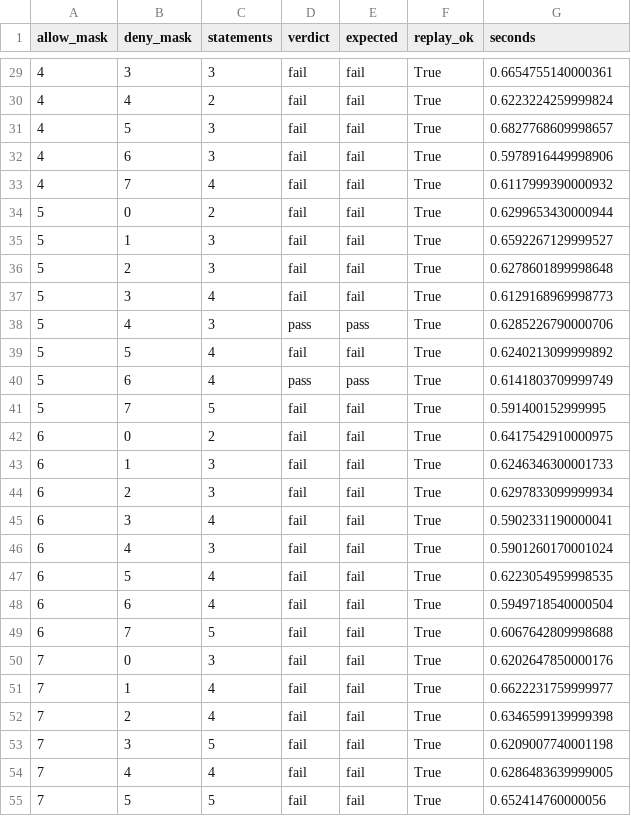
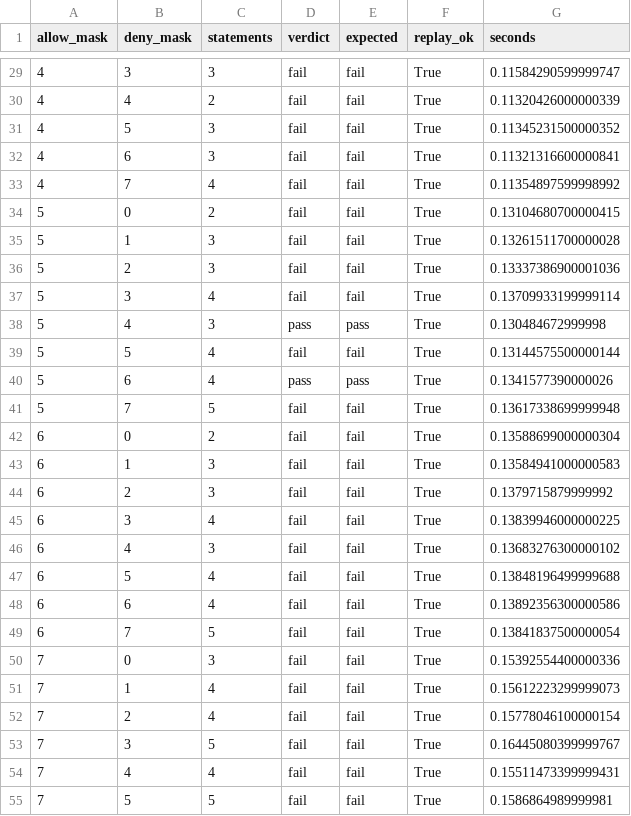
Before and after one commit to Haoyi-Zhang/fedfence, a CSV file: tosem/results/strict_literal_differential.csv, drawn as a sheet; only a part is shown, gaps mark what is left out; the diff covers the shown part only.

```diff
--- a/tosem/results/strict_literal_differential.csv
+++ b/tosem/results/strict_literal_differential.csv
@@ -29,27 +29,27 @@ allow_mask,deny_mask,statements,verdict,expected,replay_ok,seconds
-4,3,3,fail,fail,True,0.6654755140000361
-4,4,2,fail,fail,True,0.6223224259999824
-4,5,3,fail,fail,True,0.6827768609998657
-4,6,3,fail,fail,True,0.5978916449998906
-4,7,4,fail,fail,True,0.6117999390000932
-5,0,2,fail,fail,True,0.6299653430000944
-5,1,3,fail,fail,True,0.6592267129999527
-5,2,3,fail,fail,True,0.6278601899998648
-5,3,4,fail,fail,True,0.6129168969998773
-5,4,3,pass,pass,True,0.6285226790000706
-5,5,4,fail,fail,True,0.6240213099999892
-5,6,4,pass,pass,True,0.6141803709999749
-5,7,5,fail,fail,True,0.591400152999995
-6,0,2,fail,fail,True,0.6417542910000975
-6,1,3,fail,fail,True,0.6246346300001733
-6,2,3,fail,fail,True,0.6297833099999934
-6,3,4,fail,fail,True,0.5902331190000041
-6,4,3,fail,fail,True,0.5901260170001024
-6,5,4,fail,fail,True,0.6223054959998535
-6,6,4,fail,fail,True,0.5949718540000504
-6,7,5,fail,fail,True,0.6067642809998688
-7,0,3,fail,fail,True,0.6202647850000176
-7,1,4,fail,fail,True,0.6622231759999977
-7,2,4,fail,fail,True,0.6346599139999398
-7,3,5,fail,fail,True,0.6209007740001198
-7,4,4,fail,fail,True,0.6286483639999005
-7,5,5,fail,fail,True,0.652414760000056
+4,3,3,fail,fail,True,0.11584290599999747
+4,4,2,fail,fail,True,0.11320426000000339
+4,5,3,fail,fail,True,0.11345231500000352
+4,6,3,fail,fail,True,0.11321316600000841
+4,7,4,fail,fail,True,0.11354897599998992
+5,0,2,fail,fail,True,0.13104680700000415
+5,1,3,fail,fail,True,0.13261511700000028
+5,2,3,fail,fail,True,0.13337386900001036
+5,3,4,fail,fail,True,0.13709933199999114
+5,4,3,pass,pass,True,0.130484672999998
+5,5,4,fail,fail,True,0.13144575500000144
+5,6,4,pass,pass,True,0.1341577390000026
+5,7,5,fail,fail,True,0.13617338699999948
+6,0,2,fail,fail,True,0.13588699000000304
+6,1,3,fail,fail,True,0.13584941000000583
+6,2,3,fail,fail,True,0.1379715879999992
+6,3,4,fail,fail,True,0.13839946000000225
+6,4,3,fail,fail,True,0.13683276300000102
+6,5,4,fail,fail,True,0.13848196499999688
+6,6,4,fail,fail,True,0.13892356300000586
+6,7,5,fail,fail,True,0.13841837500000054
+7,0,3,fail,fail,True,0.15392554400000336
+7,1,4,fail,fail,True,0.15612223299999073
+7,2,4,fail,fail,True,0.15778046100000154
+7,3,5,fail,fail,True,0.16445080399999767
+7,4,4,fail,fail,True,0.15511473399999431
+7,5,5,fail,fail,True,0.1586864989999981
```
Also changed, not shown: 29 edited cells elsewhere in this file, tosem/results/local_scaling.csv, 33 other files.
